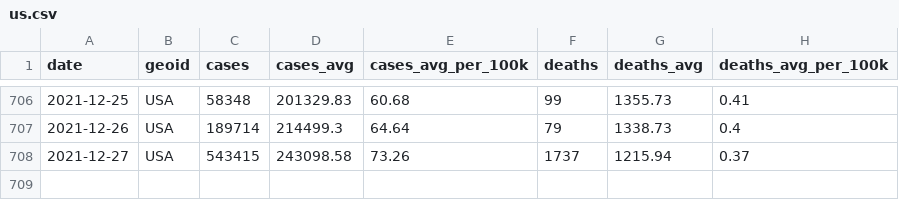
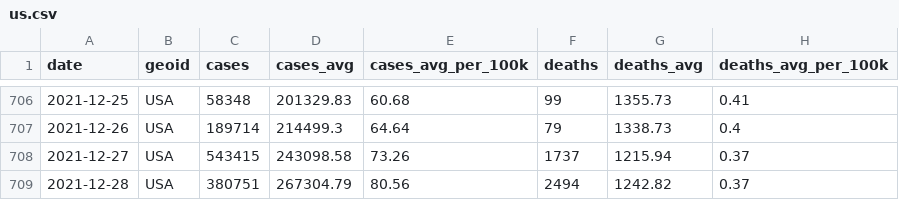
Before and after one commit to nytimes/covid-19-data, a CSV file: rolling-averages/us.csv, drawn as a sheet; only a part is shown, gaps mark what is left out; the diff names each change by its address in the sheet, - before the commit and + after, or states it on an @@ line.

Commit message:
Updating data.

```diff
--- a/rolling-averages/us.csv
+++ b/rolling-averages/us.csv
+row 709: 2021-12-28 | USA | 380751 | 267304.79 | 80.56 | 2494 | 1242.82 | 0.37
```
Also changed, not shown: live/us-counties.csv, live/us-states.csv, 6 other files.
